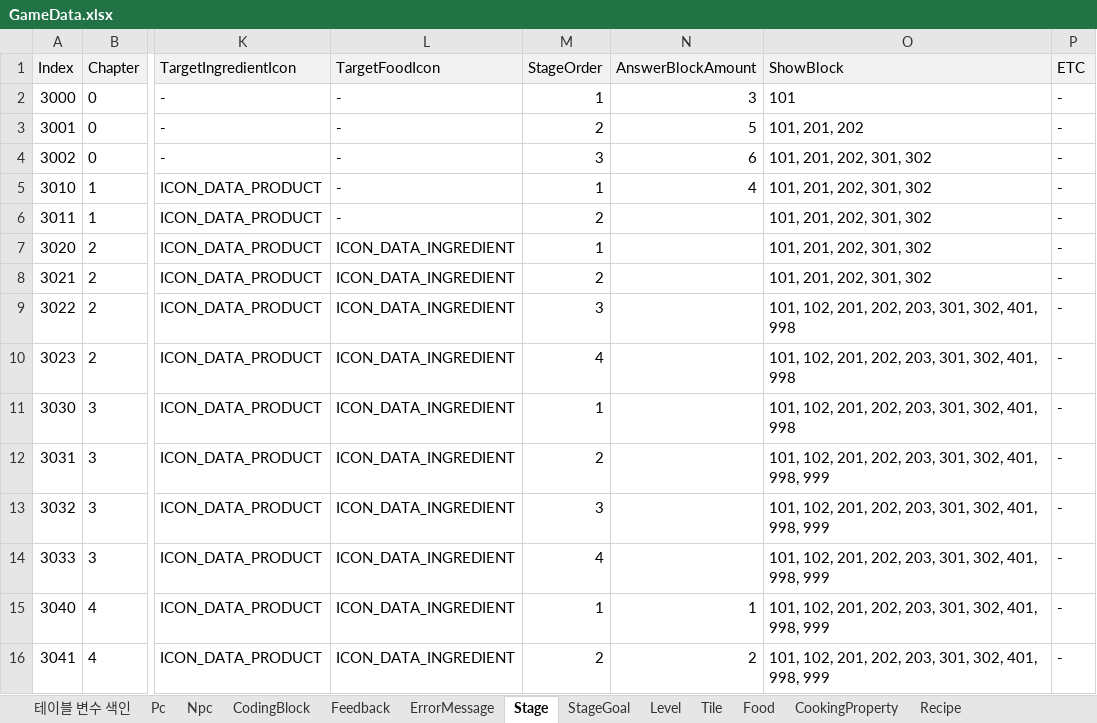
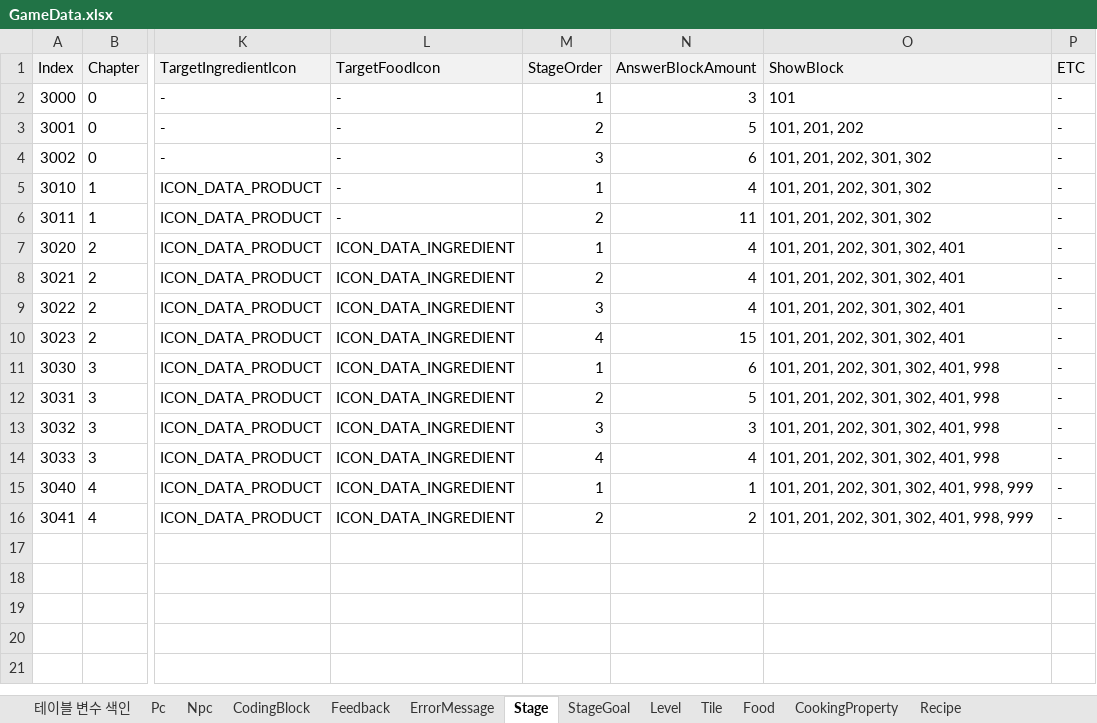
Before and after one commit to Ludning/ProjectVCG, an Excel workbook: Assets/Resources/Xlsx/GameData.xlsx, sheet Stage, drawn as a sheet; only a part is shown, gaps mark what is left out; values as stored, in another font and other column widths than the file's, no borders; the diff names each change by its address in the sheet, - before the commit and + after, or states it on an @@ line.

```diff
--- a/Assets/Resources/Xlsx/GameData.xlsx (sheet Stage)
+++ b/Assets/Resources/Xlsx/GameData.xlsx (sheet Stage)
-N6 (AnswerBlockAmount): (empty)
+N6 (AnswerBlockAmount): 11
-N7:N9 (AnswerBlockAmount): (empty)
+N7:N9 (AnswerBlockAmount): 4
-O7:O8 (ShowBlock): 101, 201, 202, 301, 302
+O7:O8 (ShowBlock): 101, 201, 202, 301, 302, 401
-O9:O10 (ShowBlock): 101, 102, 201, 202, 203, 301, 302, 401, 998
+O9:O10 (ShowBlock): 101, 201, 202, 301, 302, 401
-N10 (AnswerBlockAmount): (empty)
+N10 (AnswerBlockAmount): 15
-N11 (AnswerBlockAmount): (empty)
+N11 (AnswerBlockAmount): 6
-O11 (ShowBlock): 101, 102, 201, 202, 203, 301, 302, 401, 998
+O11 (ShowBlock): 101, 201, 202, 301, 302, 401, 998
-N12 (AnswerBlockAmount): (empty)
+N12 (AnswerBlockAmount): 5
-O12:O14 (ShowBlock): 101, 102, 201, 202, 203, 301, 302, 401, 998, 999
+O12:O14 (ShowBlock): 101, 201, 202, 301, 302, 401, 998
-N13 (AnswerBlockAmount): (empty)
+N13 (AnswerBlockAmount): 3
-N14 (AnswerBlockAmount): (empty)
+N14 (AnswerBlockAmount): 4
-O15:O16 (ShowBlock): 101, 102, 201, 202, 203, 301, 302, 401, 998, 999
+O15:O16 (ShowBlock): 101, 201, 202, 301, 302, 401, 998, 999
```
Also changed, not shown: sheet Level, sheet StageGoal, 3 other files.
